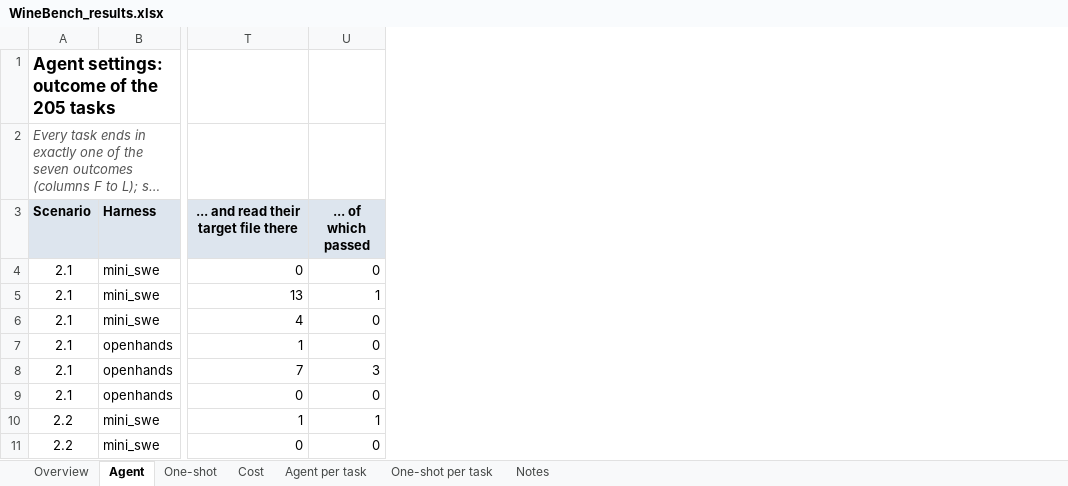
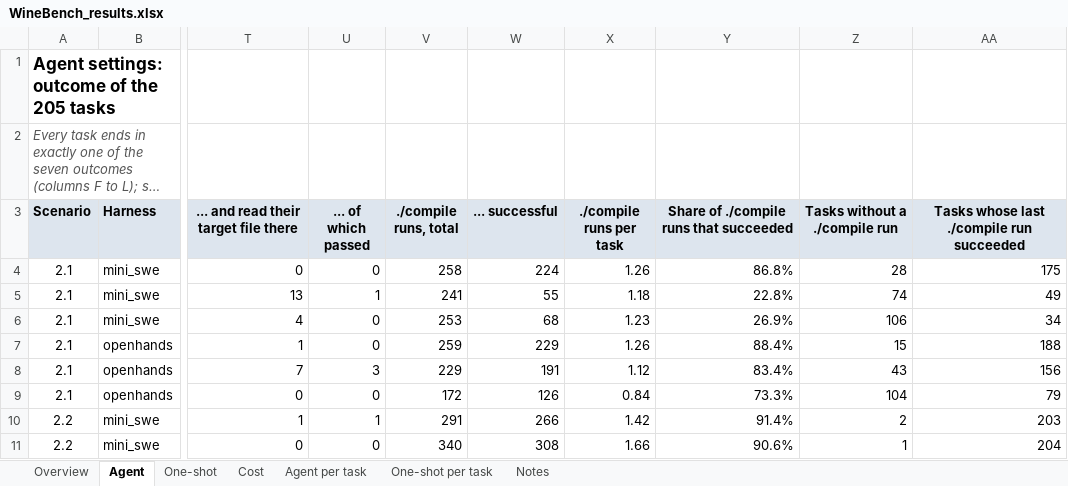
Before and after one commit to banxiangao/winebench, an Excel workbook: results/WineBench_results.xlsx, sheet Agent, drawn as a sheet; only a part is shown, gaps mark what is left out; long unchanged cells end in …; values as stored, in another font and other column widths than the file's, no borders; the diff names each change by its address in the sheet, - before the commit and + after, or states it on an @@ line.

```diff
--- a/results/WineBench_results.xlsx (sheet Agent)
+++ b/results/WineBench_results.xlsx (sheet Agent)
+column V (./compile runs, total), rows 4-11: 258 | 241 | 253 | 259 | 229 | 172 | 291 | 340
+column W (... successful), rows 4-11: 224 | 55 | 68 | 229 | 191 | 126 | 266 | 308
+column X (./compile runs per task), rows 4-11: 1.26 | 1.18 | 1.23 | 1.26 | 1.12 | 0.84 | 1.42 | 1.66
+column Y, rows 3-11: Share of ./compile runs that succeeded | 86.8% | 22.8% | 26.9% | 88.4% | 83.4% | 73.3% | 91.4% | 90.6%
+column Z (Tasks without a ./compile run), rows 4-11: 28 | 74 | 106 | 15 | 43 | 104 | 2 | 1
+column AA, rows 3-11: Tasks whose last ./compile run succeeded | 175 | 49 | 34 | 188 | 156 | 79 | 203 | 204
```
Also changed, not shown: sheet Notes, sheet Overview, 8 other files.
